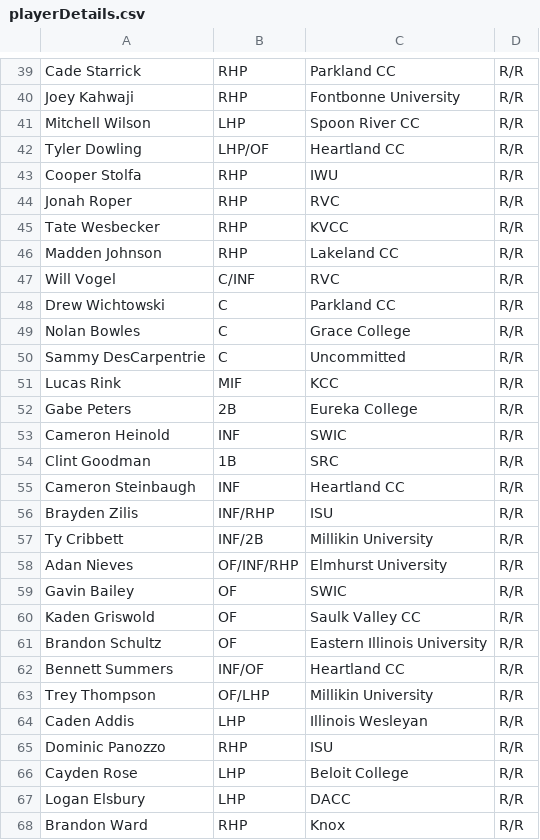
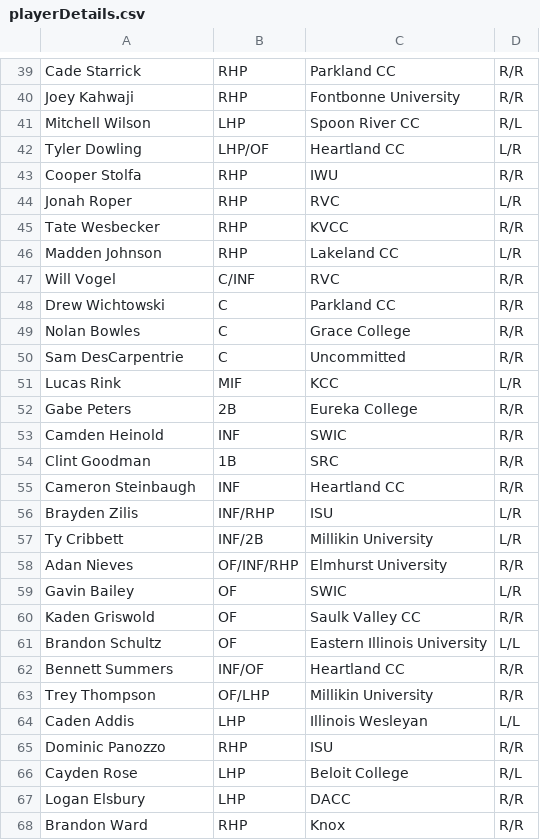
Before and after one commit to NoahLippman/Kernelytics-Projects, a CSV file: BaseballSavant/playerDetails.csv, drawn as a sheet; only a part is shown, gaps mark what is left out; the diff covers the shown part only.

Commit message:
player handedness

```diff
--- a/BaseballSavant/playerDetails.csv
+++ b/BaseballSavant/playerDetails.csv
@@ -40,8 +40,8 @@ Cade Starrick,RHP,Parkland CC,R/R
 Joey Kahwaji,RHP,Fontbonne University,R/R
-Mitchell Wilson,LHP,Spoon River CC,R/R
-Tyler Dowling,LHP/OF,Heartland CC,R/R
+Mitchell Wilson,LHP,Spoon River CC,R/L
+Tyler Dowling,LHP/OF,Heartland CC,L/R
 Cooper Stolfa,RHP,IWU,R/R
-Jonah Roper,RHP,RVC,R/R
+Jonah Roper,RHP,RVC,L/R
 Tate Wesbecker,RHP,KVCC,R/R
-Madden Johnson,RHP,Lakeland CC,R/R
+Madden Johnson,RHP,Lakeland CC,L/R
 Will Vogel,C/INF,RVC,R/R
@@ -49,19 +49,19 @@ Drew Wichtowski,C,Parkland CC,R/R
 Nolan Bowles,C,Grace College,R/R
-Sammy DesCarpentrie,C,Uncommitted,R/R
-Lucas Rink,MIF,KCC,R/R
+Sam DesCarpentrie,C,Uncommitted,R/R
+Lucas Rink,MIF,KCC,L/R
 Gabe Peters,2B,Eureka College,R/R
-Cameron Heinold,INF,SWIC,R/R
+Camden Heinold,INF,SWIC,R/R
 Clint Goodman,1B,SRC,R/R
 Cameron Steinbaugh,INF,Heartland CC,R/R
-Brayden Zilis,INF/RHP,ISU,R/R
-Ty Cribbett,INF/2B,Millikin University,R/R
+Brayden Zilis,INF/RHP,ISU,L/R
+Ty Cribbett,INF/2B,Millikin University,L/R
 Adan Nieves,OF/INF/RHP,Elmhurst University,R/R
-Gavin Bailey,OF,SWIC,R/R
+Gavin Bailey,OF,SWIC,L/R
 Kaden Griswold,OF,Saulk Valley CC,R/R
-Brandon Schultz,OF,Eastern Illinois University,R/R
+Brandon Schultz,OF,Eastern Illinois University,L/L
 Bennett Summers,INF/OF,Heartland CC,R/R
 Trey Thompson,OF/LHP,Millikin University,R/R
-Caden Addis,LHP,Illinois Wesleyan,R/R
+Caden Addis,LHP,Illinois Wesleyan,L/L
 Dominic Panozzo,RHP,ISU,R/R
-Cayden Rose,LHP,Beloit College,R/R
+Cayden Rose,LHP,Beloit College,R/L
 Logan Elsbury,LHP,DACC,R/R
```
Also changed, not shown: 44 edited cells elsewhere in this file, 1 other file.
